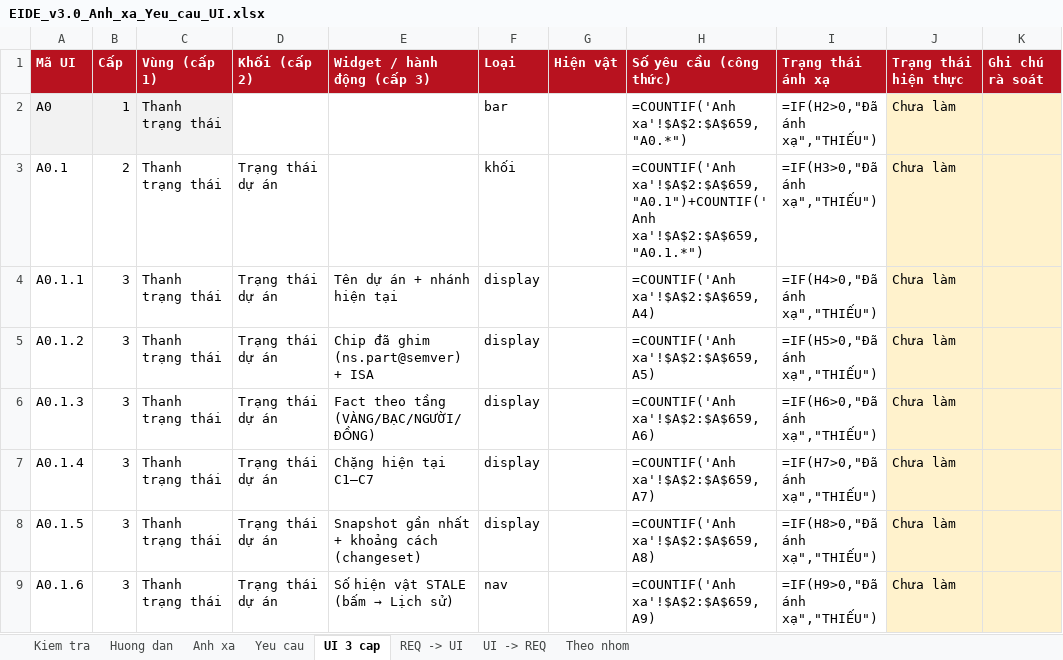
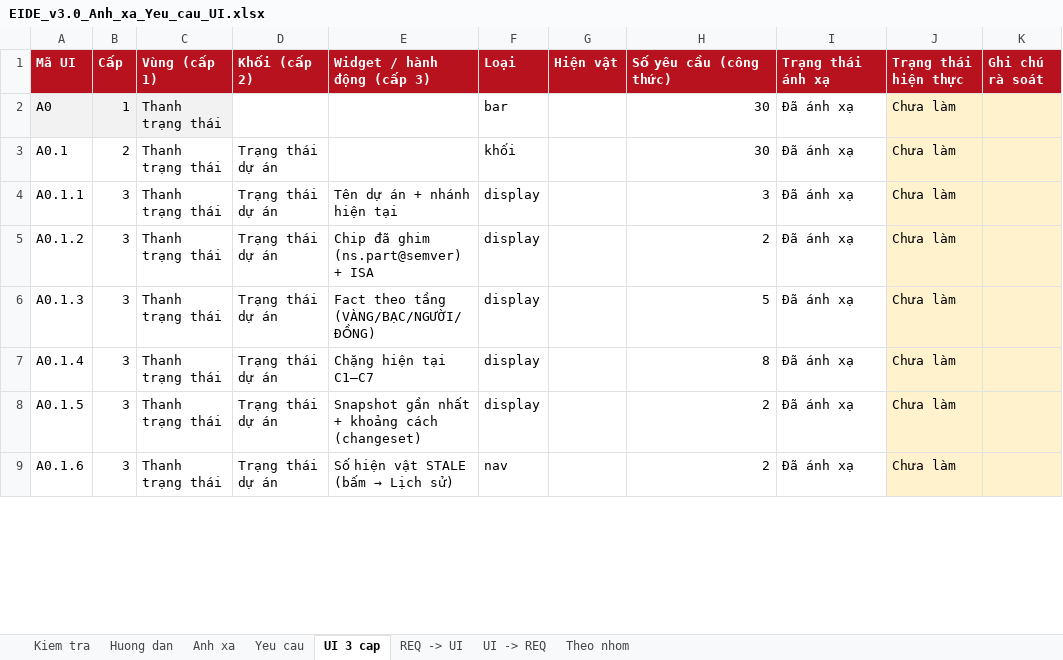
Before and after one commit to mobiluckvn/EIDEv3, an Excel workbook: docs/review-v3/ui/EIDE_v3.0_Anh_xa_Yeu_cau_UI.xlsx, sheet UI 3 cap, drawn as a sheet; only a part is shown; values as stored, in another font and other column widths than the file's, no borders; formulas without a stored value are shown as written; conditional formats not drawn; the diff covers the shown part only; the diff names each change by its address in the sheet, - before the commit and + after, or states it on an @@ line.

```diff
--- a/docs/review-v3/ui/EIDE_v3.0_Anh_xa_Yeu_cau_UI.xlsx (sheet UI 3 cap)
+++ b/docs/review-v3/ui/EIDE_v3.0_Anh_xa_Yeu_cau_UI.xlsx (sheet UI 3 cap)
-H2 (Số yêu cầu (công thức)): =COUNTIF('Anh xa'!$A$2:$A$659,"A0.*")
+H2 (Số yêu cầu (công thức)): 30
-I2 (Trạng thái ánh xạ): =IF(H2>0,"Đã ánh xạ","THIẾU")
+I2 (Trạng thái ánh xạ): Đã ánh xạ
-H3 (Số yêu cầu (công thức)): =COUNTIF('Anh xa'!$A$2:$A$659,"A0.1")+COUNTIF('Anh xa'!$A$2:$A$659,"A0.1.*")
+H3 (Số yêu cầu (công thức)): 30
-I3 (Trạng thái ánh xạ): =IF(H3>0,"Đã ánh xạ","THIẾU")
+I3 (Trạng thái ánh xạ): Đã ánh xạ
-H4 (Số yêu cầu (công thức)): =COUNTIF('Anh xa'!$A$2:$A$659,A4)
+H4 (Số yêu cầu (công thức)): 3
-I4 (Trạng thái ánh xạ): =IF(H4>0,"Đã ánh xạ","THIẾU")
+I4 (Trạng thái ánh xạ): Đã ánh xạ
-H5 (Số yêu cầu (công thức)): =COUNTIF('Anh xa'!$A$2:$A$659,A5)
+H5 (Số yêu cầu (công thức)): 2
-I5 (Trạng thái ánh xạ): =IF(H5>0,"Đã ánh xạ","THIẾU")
+I5 (Trạng thái ánh xạ): Đã ánh xạ
-H6 (Số yêu cầu (công thức)): =COUNTIF('Anh xa'!$A$2:$A$659,A6)
+H6 (Số yêu cầu (công thức)): 5
-I6 (Trạng thái ánh xạ): =IF(H6>0,"Đã ánh xạ","THIẾU")
+I6 (Trạng thái ánh xạ): Đã ánh xạ
-H7 (Số yêu cầu (công thức)): =COUNTIF('Anh xa'!$A$2:$A$659,A7)
+H7 (Số yêu cầu (công thức)): 8
-I7 (Trạng thái ánh xạ): =IF(H7>0,"Đã ánh xạ","THIẾU")
+I7 (Trạng thái ánh xạ): Đã ánh xạ
-H8 (Số yêu cầu (công thức)): =COUNTIF('Anh xa'!$A$2:$A$659,A8)
+H8 (Số yêu cầu (công thức)): 2
-I8 (Trạng thái ánh xạ): =IF(H8>0,"Đã ánh xạ","THIẾU")
+I8 (Trạng thái ánh xạ): Đã ánh xạ
-H9 (Số yêu cầu (công thức)): =COUNTIF('Anh xa'!$A$2:$A$659,A9)
+H9 (Số yêu cầu (công thức)): 2
-I9 (Trạng thái ánh xạ): =IF(H9>0,"Đã ánh xạ","THIẾU")
+I9 (Trạng thái ánh xạ): Đã ánh xạ
```
Also changed, not shown: 13 added rows and 586 edited cells elsewhere in this sheet, sheet UI -> REQ, sheet REQ -> UI, sheet Yeu cau, sheet Anh xa, sheet Theo nhom, sheet Kiem tra, 6 other files.
